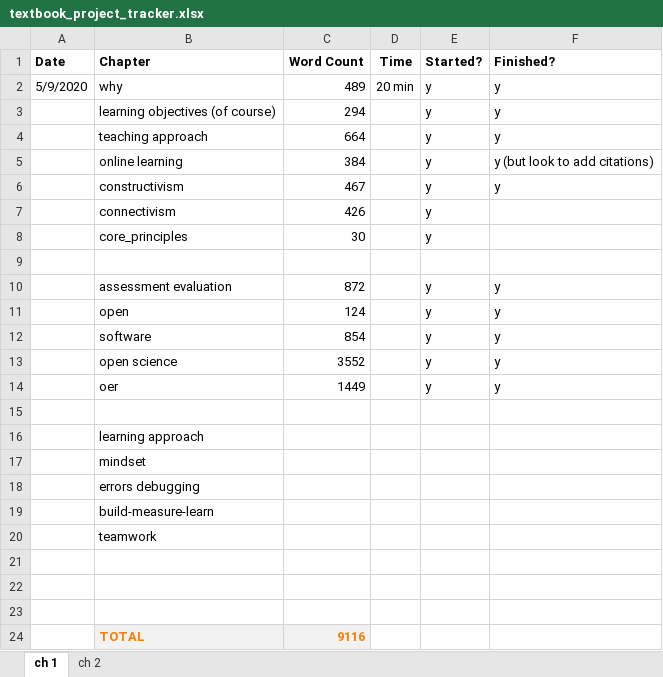
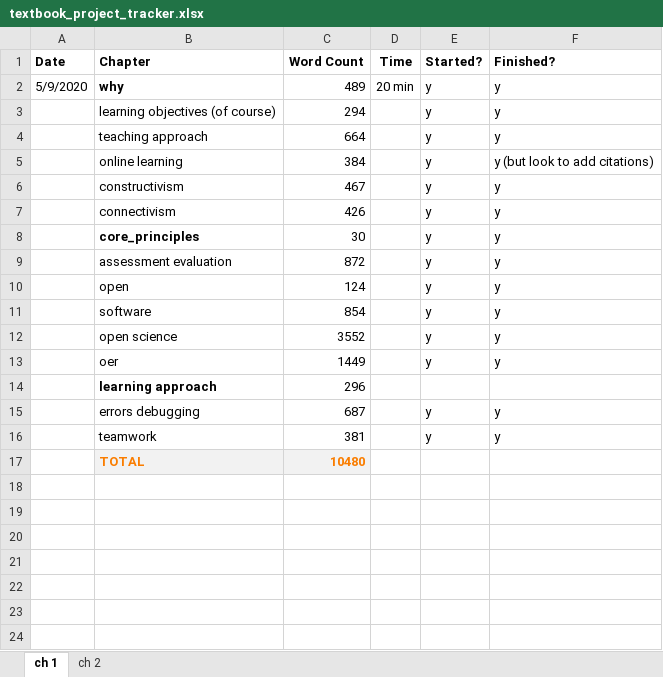
Before and after one commit to neural-data-science/NESC_3505_textbook, an Excel workbook: textbook_project_tracker.xlsx, sheet ch 1, drawn as a sheet; values as stored, in another font and other column widths than the file's, no borders; removed rows and columns are numbered as before the commit, all else as after; the diff names each change by its address in the sheet, - before the commit and + after, or states it on an @@ line.

```diff
--- a/textbook_project_tracker.xlsx (sheet ch 1)
+++ b/textbook_project_tracker.xlsx (sheet ch 1)
-B2 bold: off
+B2 bold: on
-F7:F8 (Finished?): (empty)
+F7:F8 (Finished?): y
-B8 bold: off
+B8 bold: on
-row 9: (empty)
-row 15: (empty)
-B14 bold: off
+B14 bold: on
-C14 (Word Count): (empty)
+C14 (Word Count): 296
-row 17:  | mindset
-C15 (Word Count): (empty)
+C15 (Word Count): 687
-E15 (Started?): (empty)
+E15 (Started?): y
-F15 (Finished?): (empty)
+F15 (Finished?): y
-row 19:  | build-measure-learn
-C16 (Word Count): (empty)
+C16 (Word Count): 381
-E16 (Started?): (empty)
+E16 (Started?): y
-F16 (Finished?): (empty)
+F16 (Finished?): y
-row 21: (empty)
-row 22: (empty)
-row 23: (empty)
-C17 (Word Count): 9116
+C17 (Word Count): 10480
```
Also changed, not shown: 1 other file.
